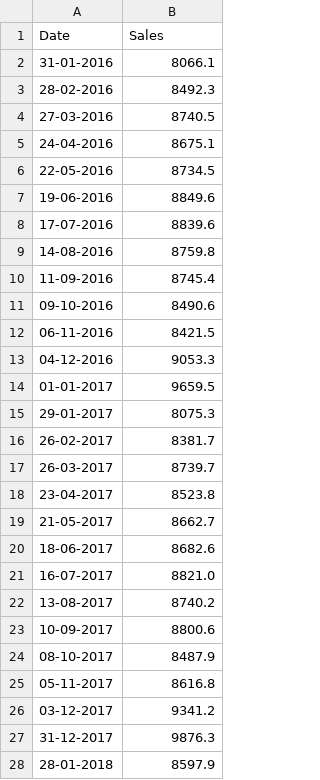
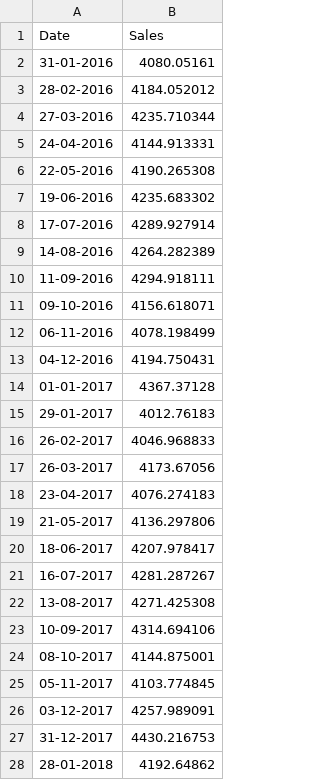
Before and after one commit to Coresight-Adithya/Automated-Projections, a CSV file: Personal care IRI US/Personal Care Total.csv, drawn as a sheet; only a part is shown; the diff covers the shown part only.

Commit message:
personal care update

```diff
--- a/Personal care IRI US/Personal Care Total.csv
+++ b/Personal care IRI US/Personal Care Total.csv
@@ -1,28 +1,28 @@
 Date, Sales
-31-01-2016,8066.1
-28-02-2016,8492.3
-27-03-2016,8740.5
-24-04-2016,8675.1
-22-05-2016,8734.5
-19-06-2016,8849.6
-17-07-2016,8839.6
-14-08-2016,8759.8
-11-09-2016,8745.4
-09-10-2016,8490.6
-06-11-2016,8421.5
-04-12-2016,9053.3
-01-01-2017,9659.5
-29-01-2017,8075.3
-26-02-2017,8381.7
-26-03-2017,8739.7
-23-04-2017,8523.8
-21-05-2017,8662.7
-18-06-2017,8682.6
-16-07-2017,8821.0
-13-08-2017,8740.2
-10-09-2017,8800.6
-08-10-2017,8487.9
-05-11-2017,8616.8
-03-12-2017,9341.2
-31-12-2017,9876.3
-28-01-2018,8597.9
+31-01-2016,4080.05161
+28-02-2016,4184.052012
+27-03-2016,4235.710344
+24-04-2016,4144.913331
+22-05-2016,4190.265308
+19-06-2016,4235.683302
+17-07-2016,4289.927914
+14-08-2016,4264.282389
+11-09-2016,4294.918111
+09-10-2016,4156.618071
+06-11-2016,4078.198499
+04-12-2016,4194.750431
+01-01-2017,4367.37128
+29-01-2017,4012.76183
+26-02-2017,4046.968833
+26-03-2017,4173.67056
+23-04-2017,4076.274183
+21-05-2017,4136.297806
+18-06-2017,4207.978417
+16-07-2017,4281.287267
+13-08-2017,4271.425308
+10-09-2017,4314.694106
+08-10-2017,4144.875001
+05-11-2017,4103.774845
+03-12-2017,4257.989091
+31-12-2017,4430.216753
+28-01-2018,4192.64862
```
Also changed, not shown: 57 edited cells elsewhere in this file.
